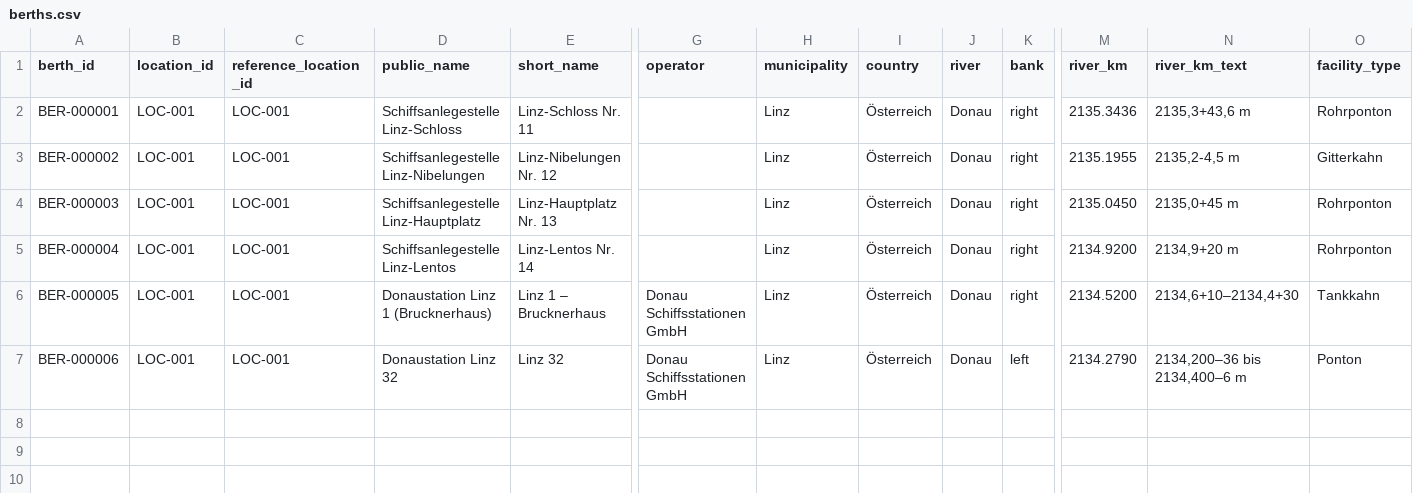
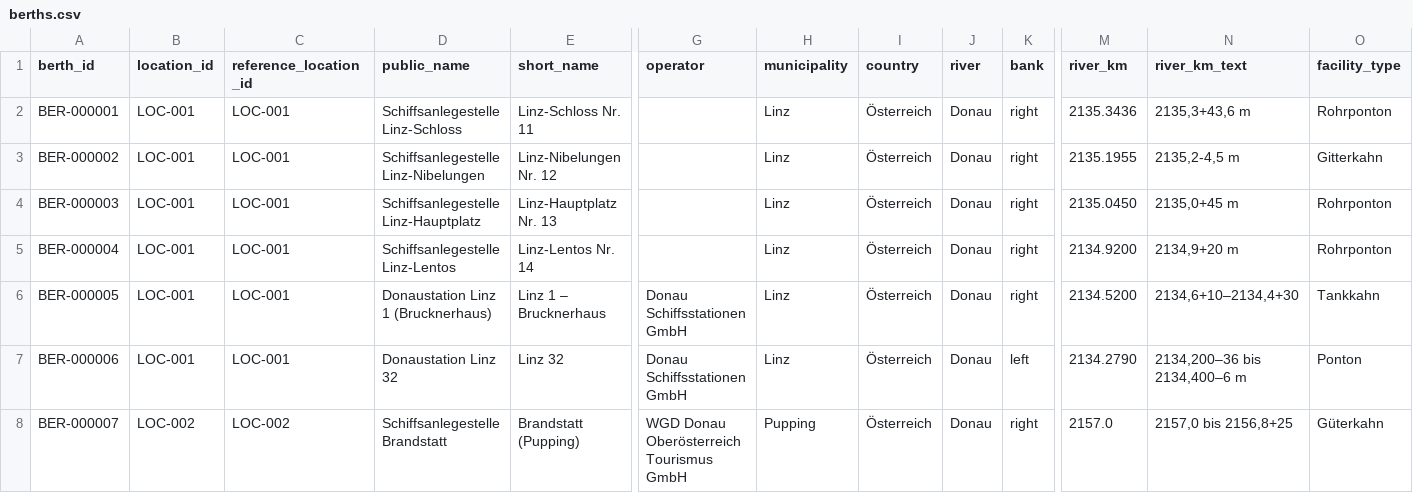
Before and after one commit to ugnet90/danube-vessel-log, a CSV file: data/berths.csv, drawn as a sheet; only a part is shown, gaps mark what is left out; rows hold the shown columns only; the diff names each change by its address in the sheet, - before the commit and + after, or states it on an @@ line.

Commit message:
Brandstatt als Anlegestelle ergänzt

```diff
--- a/data/berths.csv
+++ b/data/berths.csv
+row 8: BER-000007 | LOC-002 | LOC-002 | Schiffsanlegestelle Brandstatt | Brandstatt (Pupping) | WGD Donau Oberösterreich Tourismus GmbH | Pupping | Österreich | Donau | right | 2157.0 | 2157,0 bis 2156,8+25 | Güterkahn
```
Also changed, not shown: 1 other file.
